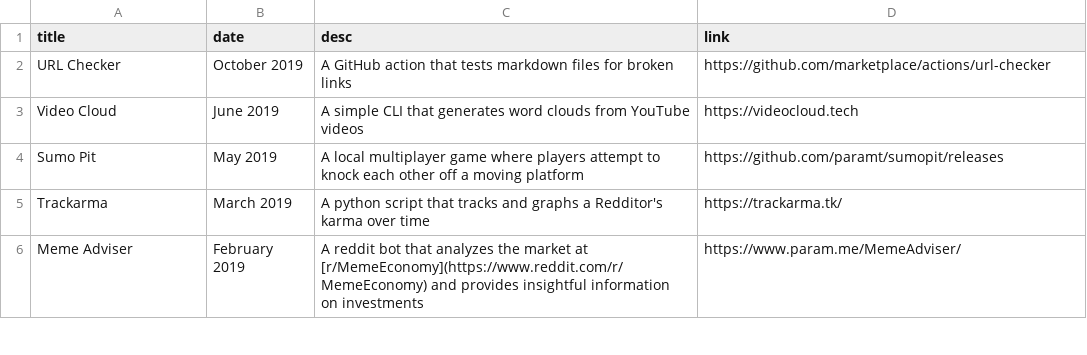
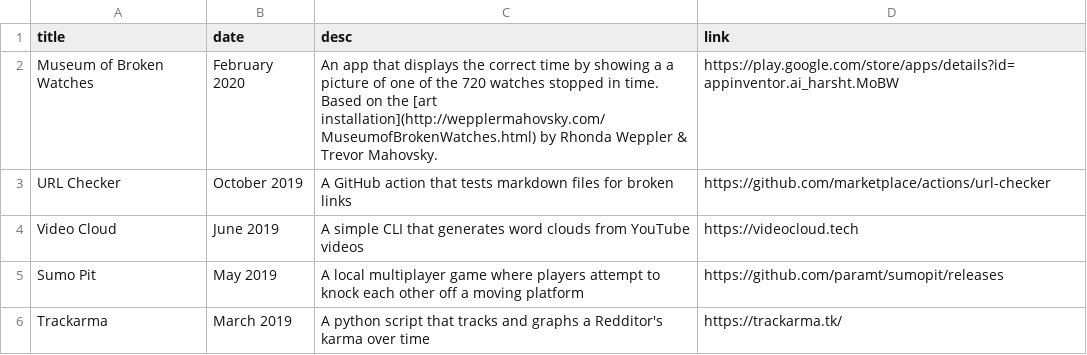
Before and after one commit to paramt/projects, a CSV file: _data/projects.csv, drawn as a sheet; only a part is shown; the shorter side is filled out with more unchanged rows.

Commit message:
Add Museum of Broken Watches

```diff
--- a/_data/projects.csv
+++ b/_data/projects.csv
@@ -1,2 +1,3 @@
 title,date,desc,link
+Museum of Broken Watches,February 2020,An app that displays the correct time by showing a a picture of one of the 720 watches stopped in time. Based on the [art installation](http://wepplermahovsky.com/MuseumofBrokenWatches.html) by Rhonda Weppler & Trevor Mahovsky., https://play.google.com/store/apps/details?id=appinventor.ai_harsht.MoBW
 URL Checker,October 2019,A GitHub action that tests markdown files for broken links,https://github.com/marketplace/actions/url-checker
```
